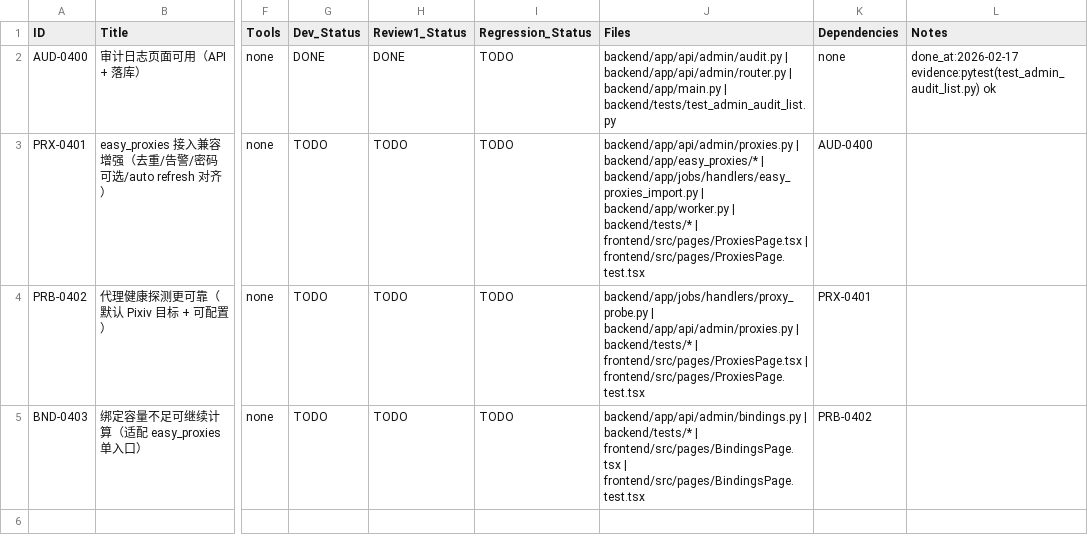
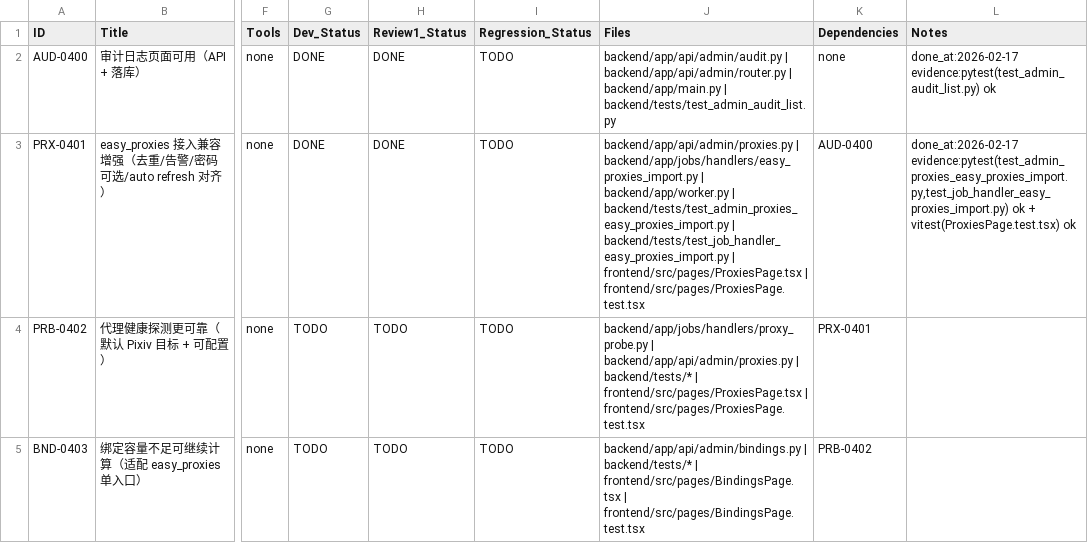
Before and after one commit to inliver233/random-mage, a CSV file: issues/2026-02-17_02-51-07-proxy-audit-fixes.csv, drawn as a sheet; only a part is shown, gaps mark what is left out; the diff names each change by its address in the sheet, - before the commit and + after, or states it on an @@ line.

Commit message:
[PRX-0401] easy_proxies 接入兼容增强（去重/告警/密码可选/auto refresh 对齐）

```diff
--- a/issues/2026-02-17_02-51-07-proxy-audit-fixes.csv
+++ b/issues/2026-02-17_02-51-07-proxy-audit-fixes.csv
-G3 (Dev_Status): TODO
+G3 (Dev_Status): DONE
-H3 (Review1_Status): TODO
+H3 (Review1_Status): DONE
-J3 (Files): backend/app/api/admin/proxies.py | backend/app/easy_proxies/* | backend/app/jobs/handlers/easy_proxies_import.py | backend/app/worker.py | backend/tests/* | frontend/src/pages/ProxiesPage.tsx…
+J3 (Files): backend/app/api/admin/proxies.py | backend/app/jobs/handlers/easy_proxies_import.py | backend/app/worker.py | backend/tests/test_admin_proxies_easy_proxies_import.py | backend/tests/test_job_handler_easy_proxies_import.py | frontend/src/pages/ProxiesPage.tsx…
-L3 (Notes): (empty)
+L3 (Notes): done_at:2026-02-17 evidence:pytest(test_admin_proxies_easy_proxies_import.py,test_job_handler_easy_proxies_import.py) ok + vitest(ProxiesPage.test.tsx) ok
```
Also changed, not shown: 7 other files.
